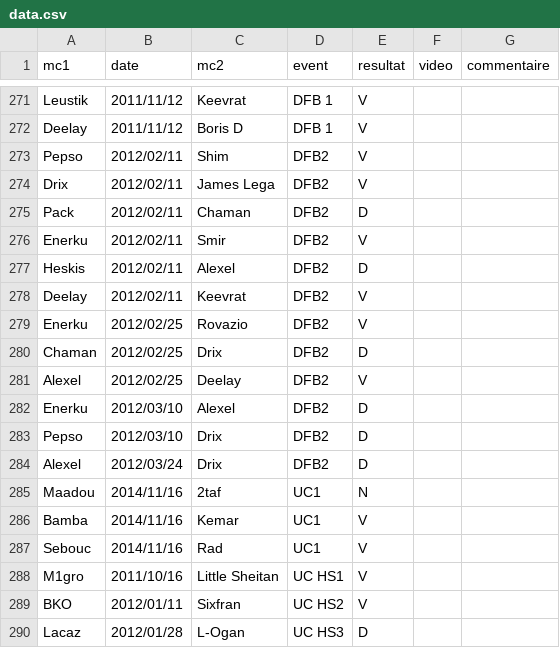
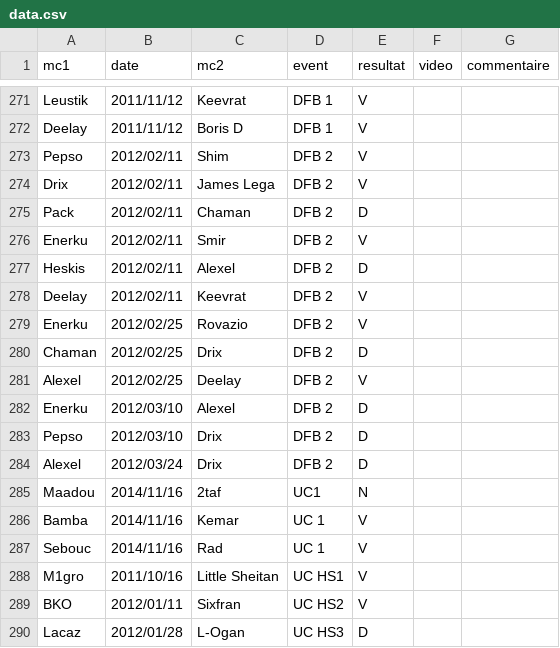
Before and after one commit to thibaultduponchelle/battlerec, a CSV file: data.csv, drawn as a sheet; only a part is shown, gaps mark what is left out; the diff covers the shown part only.

```diff
--- a/data.csv
+++ b/data.csv
@@ -272,17 +272,17 @@ Leustik,2011/11/12,Keevrat,DFB 1,V,,
 Deelay,2011/11/12,Boris D,DFB 1,V,,
-Pepso,2012/02/11,Shim,DFB2,V,,
-Drix,2012/02/11,James Lega,DFB2,V,,
-Pack,2012/02/11,Chaman,DFB2,D,,
-Enerku,2012/02/11,Smir,DFB2,V,,
-Heskis,2012/02/11,Alexel,DFB2,D,,
-Deelay,2012/02/11,Keevrat,DFB2,V,,
-Enerku,2012/02/25,Rovazio,DFB2,V,,
-Chaman,2012/02/25,Drix,DFB2,D,,
-Alexel,2012/02/25,Deelay,DFB2,V,,
-Enerku,2012/03/10,Alexel,DFB2,D,,
-Pepso,2012/03/10,Drix,DFB2,D,,
-Alexel,2012/03/24,Drix,DFB2,D,,
+Pepso,2012/02/11,Shim,DFB 2,V,,
+Drix,2012/02/11,James Lega,DFB 2,V,,
+Pack,2012/02/11,Chaman,DFB 2,D,,
+Enerku,2012/02/11,Smir,DFB 2,V,,
+Heskis,2012/02/11,Alexel,DFB 2,D,,
+Deelay,2012/02/11,Keevrat,DFB 2,V,,
+Enerku,2012/02/25,Rovazio,DFB 2,V,,
+Chaman,2012/02/25,Drix,DFB 2,D,,
+Alexel,2012/02/25,Deelay,DFB 2,V,,
+Enerku,2012/03/10,Alexel,DFB 2,D,,
+Pepso,2012/03/10,Drix,DFB 2,D,,
+Alexel,2012/03/24,Drix,DFB 2,D,,
 Maadou,2014/11/16,2taf,UC1,N,,
-Bamba,2014/11/16,Kemar,UC1,V,,
-Sebouc,2014/11/16,Rad,UC1,V,,
+Bamba,2014/11/16,Kemar,UC 1,V,,
+Sebouc,2014/11/16,Rad,UC 1,V,,
 M1gro,2011/10/16,Little Sheitan,UC HS1,V,,
```
Also changed, not shown: 19 edited cells elsewhere in this file.
